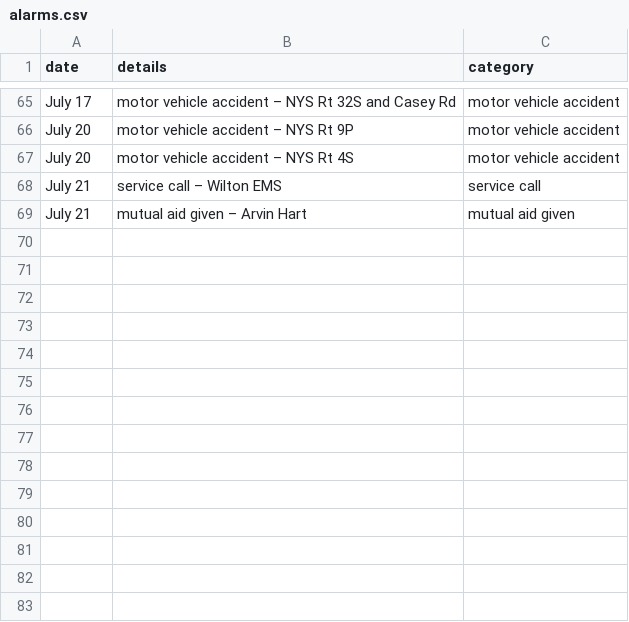
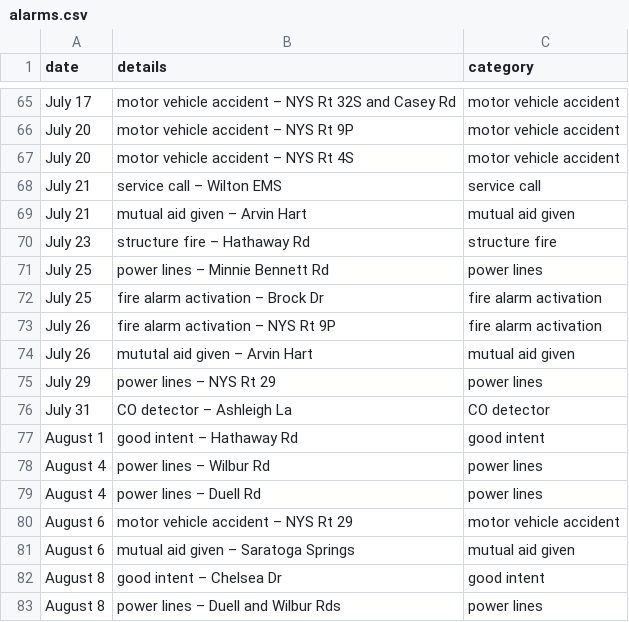
Before and after one commit to mterwill/qsfd.com, a CSV file: _data/alarms.csv, drawn as a sheet; only a part is shown, gaps mark what is left out.

Commit message:
Update alarms.csv

```diff
--- a/_data/alarms.csv
+++ b/_data/alarms.csv
@@ -69 +69,15 @@ July 21,service call – Wilton EMS,service call
 July 21,mutual aid given – Arvin Hart,mutual aid given
+July 23,structure fire – Hathaway Rd,structure fire
+July 25,power lines – Minnie Bennett Rd,power lines
+July 25,fire alarm activation – Brock Dr,fire alarm activation
+July 26,fire alarm activation – NYS Rt 9P,fire alarm activation
+July 26,mututal aid given – Arvin Hart,mutual aid given
+July 29,power lines – NYS Rt 29,power lines
+July 31,CO detector – Ashleigh La,CO detector
+August 1,good intent – Hathaway Rd,good intent
+August 4,power lines – Wilbur Rd,power lines
+August 4,power lines – Duell Rd,power lines
+August 6,motor vehicle accident – NYS Rt 29,motor vehicle accident
+August 6,mutual aid given – Saratoga Springs,mutual aid given
+August 8,good intent – Chelsea Dr,good intent
+August 8,power lines – Duell and Wilbur Rds,power lines
```
